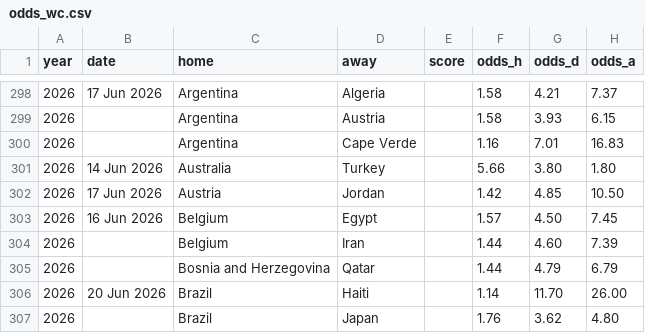
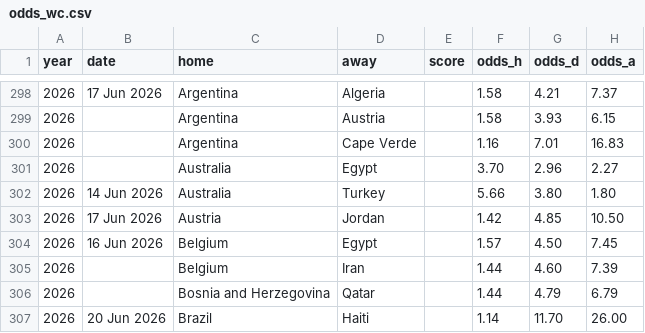
Before and after one commit to zangxin75/wc_predict, a CSV file: odds_wc.csv, drawn as a sheet; only a part is shown, gaps mark what is left out; the shorter side is filled out with more unchanged rows.

```diff
--- a/odds_wc.csv
+++ b/odds_wc.csv
@@ -300,2 +300,3 @@ year,date,home,away,score,odds_h,odds_d,odds_a
 2026,,Argentina,Cape Verde,,1.16,7.01,16.83
+2026,,Australia,Egypt,,3.70,2.96,2.27
 2026,14 Jun 2026,Australia,Turkey,,5.66,3.80,1.80
```
Also changed, not shown: ou_wc.csv.
